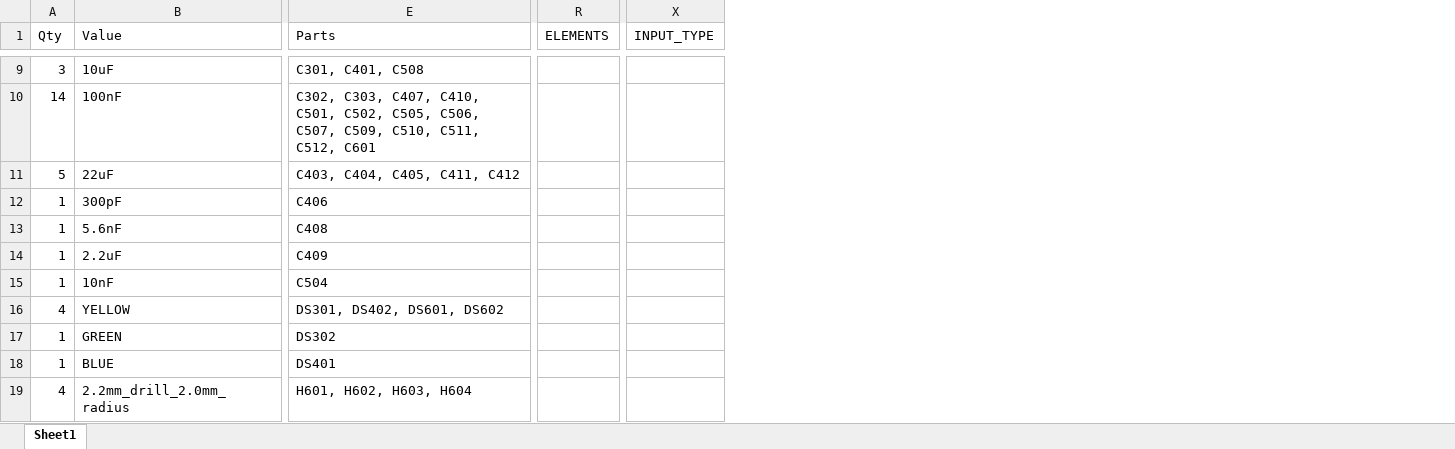
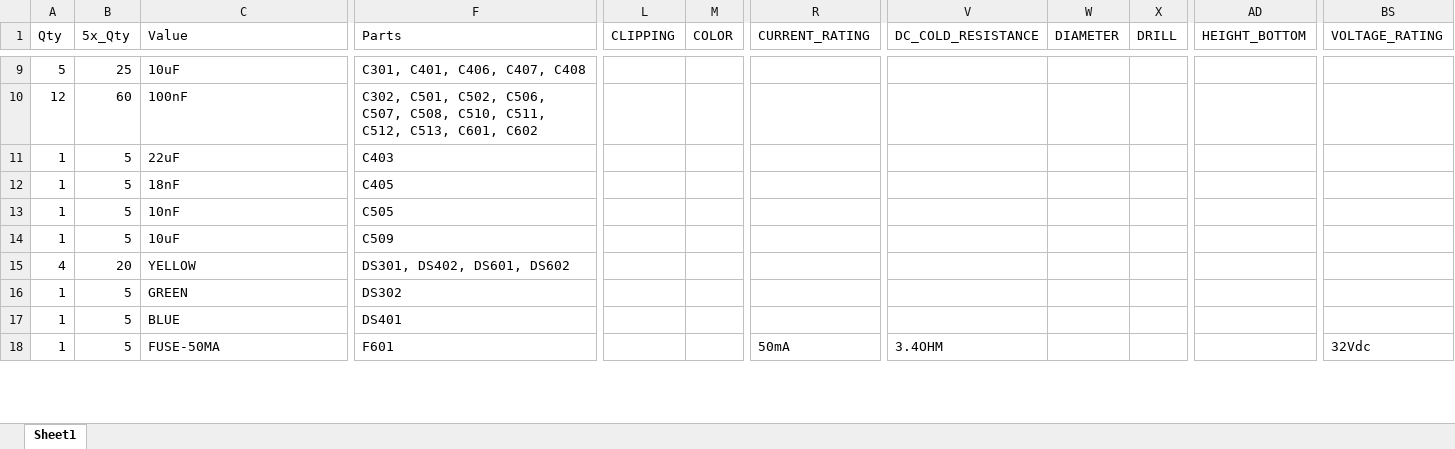
Before and after one commit to TightSquad/HABIP-HW, an Excel workbook: eagle/projects/raspi_zero_power_sensor_hat/raspi_zero_power_sensor_hat_POR-BOM.xlsx, sheet Sheet1, drawn as a sheet; only a part is shown, gaps mark what is left out; values as stored, in another font and other column widths than the file's, no borders; removed rows and columns are numbered as before the commit, all else as after; rows hold the shown columns only; the diff covers the shown part only; the diff names each change by its address in the sheet, - before the commit and + after, or states it on an @@ line.

```diff
--- a/eagle/projects/raspi_zero_power_sensor_hat/raspi_zero_power_sensor_hat_POR-BOM.xlsx (sheet Sheet1)
+++ b/eagle/projects/raspi_zero_power_sensor_hat/raspi_zero_power_sensor_hat_POR-BOM.xlsx (sheet Sheet1)
+column B (5x_Qty), rows 9-13: 25 | 60 | 5 | 5 | 5; rows 15-17: 20 | 5 | 5
+column L (CLIPPING), empty
+column M (COLOR), empty
+column R (CURRENT_RATING), empty
-column R (ELEMENTS), empty
+column V (DC_COLD_RESISTANCE), empty
+column W (DIAMETER), empty
+column X (DRILL), empty
-column X (INPUT_TYPE), empty
+column AD (HEIGHT_BOTTOM), empty
+column BS (VOLTAGE_RATING), empty
-A9 (Qty): 3
+A9 (Qty): 5
-F9 (Parts): C301, C401, C508
+F9 (Parts): C301, C401, C406, C407, C408
-A10 (Qty): 14
+A10 (Qty): 12
-F10 (Parts): C302, C303, C407, C410, C501, C502, C505, C506, C507, C509, C510, C511, C512, C601
+F10 (Parts): C302, C501, C502, C506, C507, C508, C510, C511, C512, C513, C601, C602
-A11 (Qty): 5
+A11 (Qty): 1
-F11 (Parts): C403, C404, C405, C411, C412
+F11 (Parts): C403
-row 12: 1 | 300pF | C406
-C12 (Value): 5.6nF
+C12 (Value): 18nF
-F12 (Parts): C408
+F12 (Parts): C405
-row 14: 1 | 2.2uF | C409
-F13 (Parts): C504
+F13 (Parts): C505
+row 14: 1 | 5 | 10uF | C509
-row 19: 4 | 2.2mm_drill_2.0mm_radius | H601, H602, H603, H604
+row 18: 1 | 5 | FUSE-50MA | F601 |  |  | 50mA | 3.4OHM |  |  |  | 32Vdc
```
Also changed, not shown: 8 added rows, 12 removed rows, 10 added columns, 3 removed columns and 84 edited cells elsewhere in this sheet, 7 other files.
